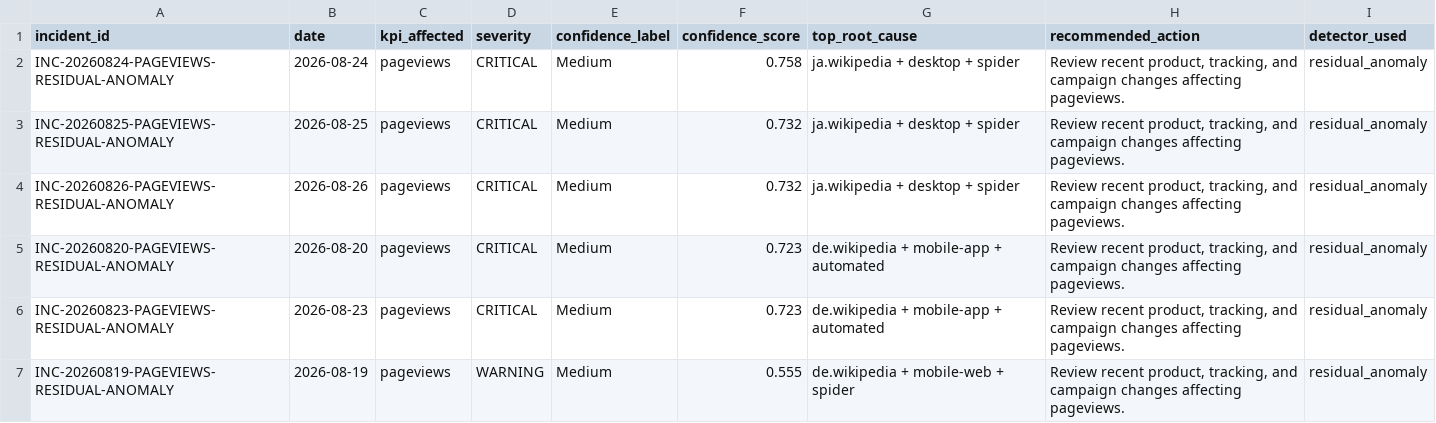
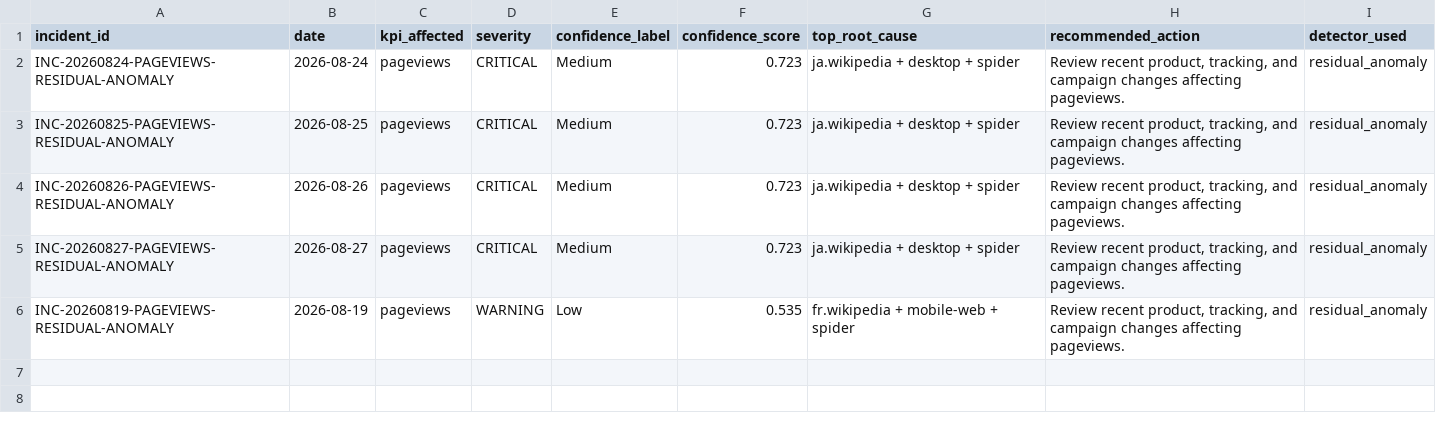
Before and after one commit to Kartz82/kpi-anomaly-diagnostics, a CSV file: data/live/reports/live_incident_history.csv, drawn as a sheet.

```diff
--- a/data/live/reports/live_incident_history.csv
+++ b/data/live/reports/live_incident_history.csv
@@ -1,7 +1,6 @@
 incident_id,date,kpi_affected,severity,confidence_label,confidence_score,top_root_cause,recommended_action,detector_used
-INC-20260824-PAGEVIEWS-RESIDUAL-ANOMALY,2026-08-24,pageviews,CRITICAL,Medium,0.758,ja.wikipedia + desktop + spider,"Review recent product, tracking, and campaign changes affecting pageviews.",residual_anomaly
-INC-20260825-PAGEVIEWS-RESIDUAL-ANOMALY,2026-08-25,pageviews,CRITICAL,Medium,0.732,ja.wikipedia + desktop + spider,"Review recent product, tracking, and campaign changes affecting pageviews.",residual_anomaly
-INC-20260826-PAGEVIEWS-RESIDUAL-ANOMALY,2026-08-26,pageviews,CRITICAL,Medium,0.732,ja.wikipedia + desktop + spider,"Review recent product, tracking, and campaign changes affecting pageviews.",residual_anomaly
-INC-20260820-PAGEVIEWS-RESIDUAL-ANOMALY,2026-08-20,pageviews,CRITICAL,Medium,0.723,de.wikipedia + mobile-app + automated,"Review recent product, tracking, and campaign changes affecting pageviews.",residual_anomaly
-INC-20260823-PAGEVIEWS-RESIDUAL-ANOMALY,2026-08-23,pageviews,CRITICAL,Medium,0.723,de.wikipedia + mobile-app + automated,"Review recent product, tracking, and campaign changes affecting pageviews.",residual_anomaly
-INC-20260819-PAGEVIEWS-RESIDUAL-ANOMALY,2026-08-19,pageviews,WARNING,Medium,0.555,de.wikipedia + mobile-web + spider,"Review recent product, tracking, and campaign changes affecting pageviews.",residual_anomaly
+INC-20260824-PAGEVIEWS-RESIDUAL-ANOMALY,2026-08-24,pageviews,CRITICAL,Medium,0.723,ja.wikipedia + desktop + spider,"Review recent product, tracking, and campaign changes affecting pageviews.",residual_anomaly
+INC-20260825-PAGEVIEWS-RESIDUAL-ANOMALY,2026-08-25,pageviews,CRITICAL,Medium,0.723,ja.wikipedia + desktop + spider,"Review recent product, tracking, and campaign changes affecting pageviews.",residual_anomaly
+INC-20260826-PAGEVIEWS-RESIDUAL-ANOMALY,2026-08-26,pageviews,CRITICAL,Medium,0.723,ja.wikipedia + desktop + spider,"Review recent product, tracking, and campaign changes affecting pageviews.",residual_anomaly
+INC-20260827-PAGEVIEWS-RESIDUAL-ANOMALY,2026-08-27,pageviews,CRITICAL,Medium,0.723,ja.wikipedia + desktop + spider,"Review recent product, tracking, and campaign changes affecting pageviews.",residual_anomaly
+INC-20260819-PAGEVIEWS-RESIDUAL-ANOMALY,2026-08-19,pageviews,WARNING,Low,0.535,fr.wikipedia + mobile-web + spider,"Review recent product, tracking, and campaign changes affecting pageviews.",residual_anomaly
```
Also changed, not shown: data/live/reports/live_top_root_causes.csv, 6 other files.
